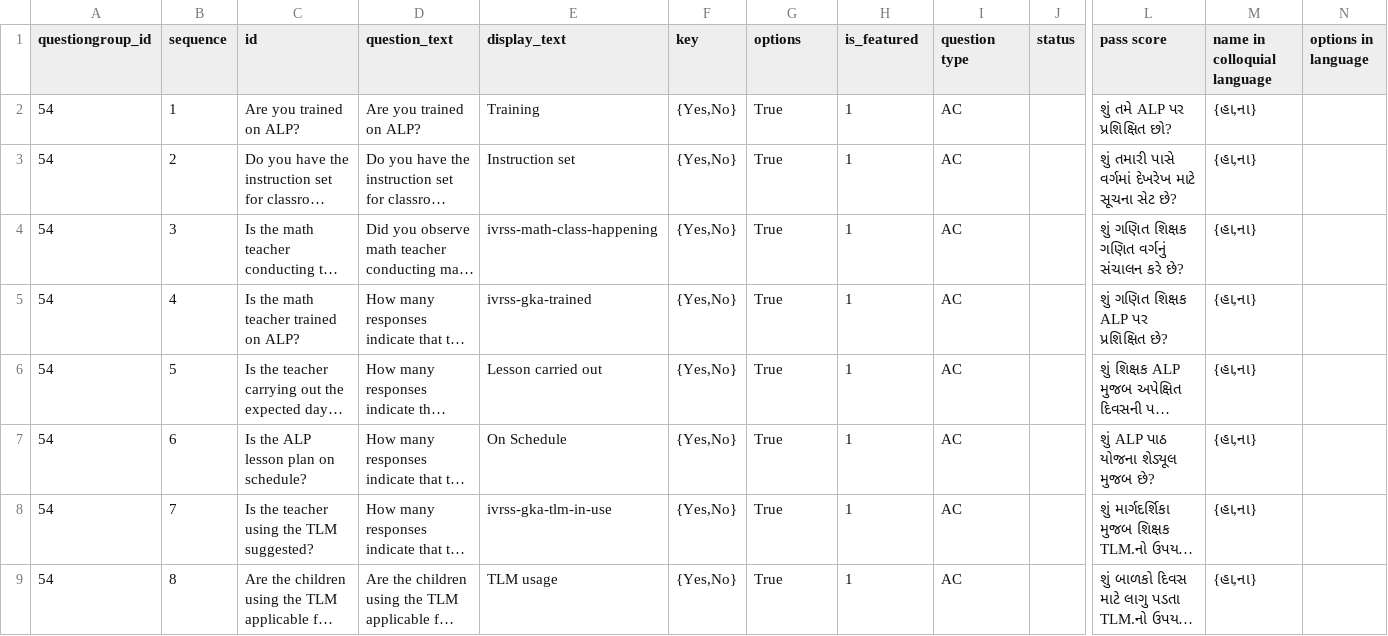
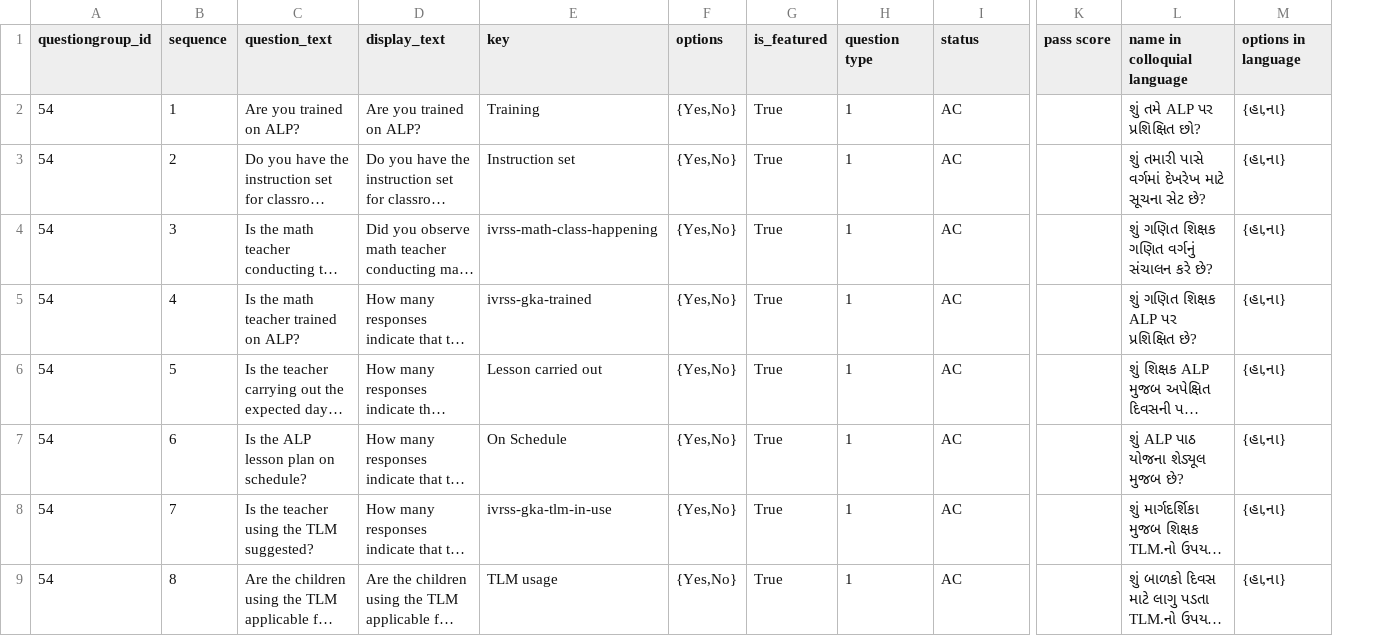
Before and after one commit to klpdotorg/ilp, a CSV file: apps/assessments/management/commands/csv/alp_classvisit_gj/ALP_monitoring_questions_update.csv, drawn as a sheet; only a part is shown, gaps mark what is left out; long unchanged cells end in …; removed rows and columns are numbered as before the commit, all else as after; the diff names each change by its address in the sheet, - before the commit and + after, or states it on an @@ line.

Commit message:
Update ALP_monitoring_questions_update.csv

```diff
--- a/apps/assessments/management/commands/csv/alp_classvisit_gj/ALP_monitoring_questions_update.csv
+++ b/apps/assessments/management/commands/csv/alp_classvisit_gj/ALP_monitoring_questions_update.csv
-column J (status), empty
+column K (pass score), empty
-column N (options in language), empty
-C1: id
+C1: question_text
-D1: question_text
+D1: display_text
-E1: display_text
+E1: key
-F1: key
+F1: options
-G1: options
+G1: is_featured
-H1: is_featured
+H1: question type
-I1: question type
+I1: status
-L1: pass score
+L1: name in colloquial language
-M1: name in colloquial language
+M1: options in language
```
